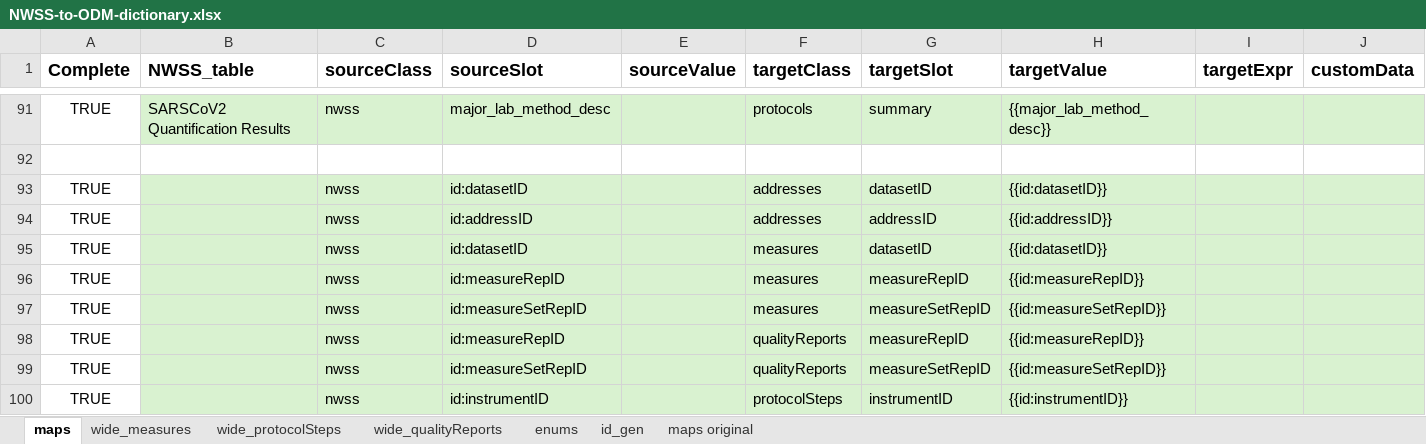
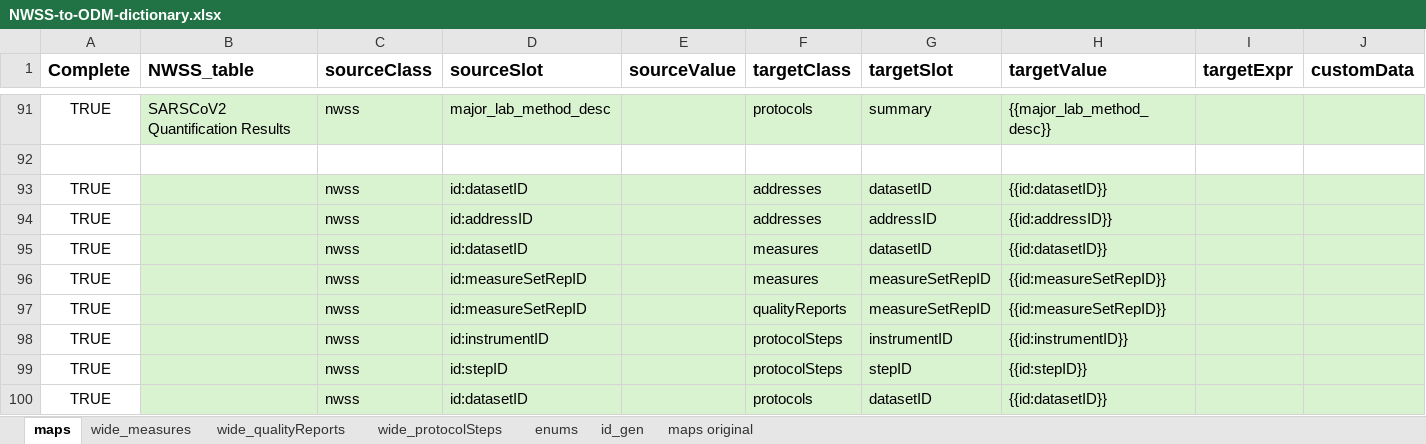
Before and after one commit to PHES-ODM/PHES-ODM-MapGenerator, an Excel workbook: data/mapping_config_files/NWSS-to-ODM-dictionary.xlsx, sheet maps, drawn as a sheet; only a part is shown, gaps mark what is left out; the shorter side is filled out with more unchanged rows; values as stored, in another font and other column widths than the file's, no borders; conditional formats not drawn; rows hold the shown columns only; the diff names each change by its address in the sheet, - before the commit and + after, or states it on an @@ line.

Commit message:
Minor cleanup

```diff
--- a/data/mapping_config_files/NWSS-to-ODM-dictionary.xlsx (sheet maps)
+++ b/data/mapping_config_files/NWSS-to-ODM-dictionary.xlsx (sheet maps)
@@ sheet tab order changed: maps | wide_measures | wide_qualityReports | wide_protocolSteps | enums | id_gen | maps original @@
-row 96: TRUE |  | nwss | id:measureRepID |  | measures | measureRepID | {{id:measureRepID}}
-row 98: TRUE |  | nwss | id:measureRepID |  | qualityReports | measureRepID | {{id:measureRepID}}
```
Also changed, not shown: sheet wide_measures, sheet enums, formulas that keep their value.
